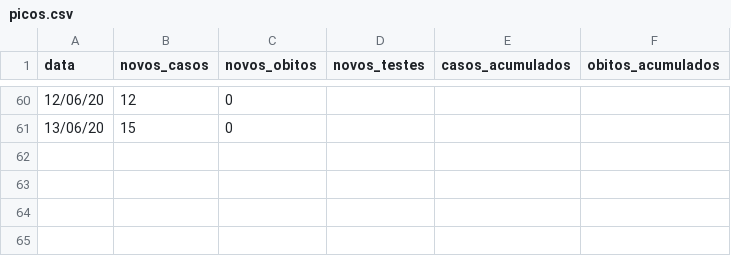
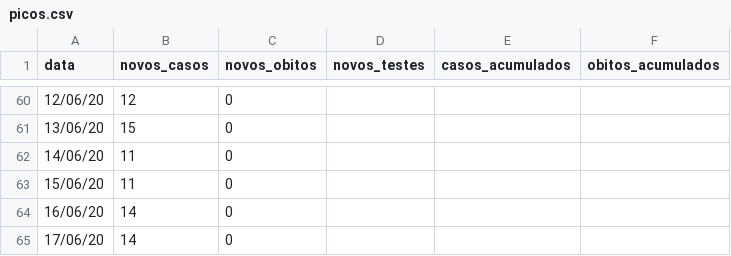
Before and after one commit to diegofsousa/panorama-covid-19-piaui, a CSV file: picos.csv, drawn as a sheet; only a part is shown, gaps mark what is left out.

Commit message:
atualizando dados para a data de hoje e analise por 1000 habitantes feita

```diff
--- a/picos.csv
+++ b/picos.csv
@@ -61 +61,5 @@ data,novos_casos,novos_obitos,novos_testes,casos_acumulados,obitos_acumulados
 13/06/20,15,0,,,
+14/06/20,11,0,,,
+15/06/20,11,0,,,
+16/06/20,14,0,,,
+17/06/20,14,0,,,
```
Also changed, not shown: floriano.csv, oeiras.csv, 3 other files.
